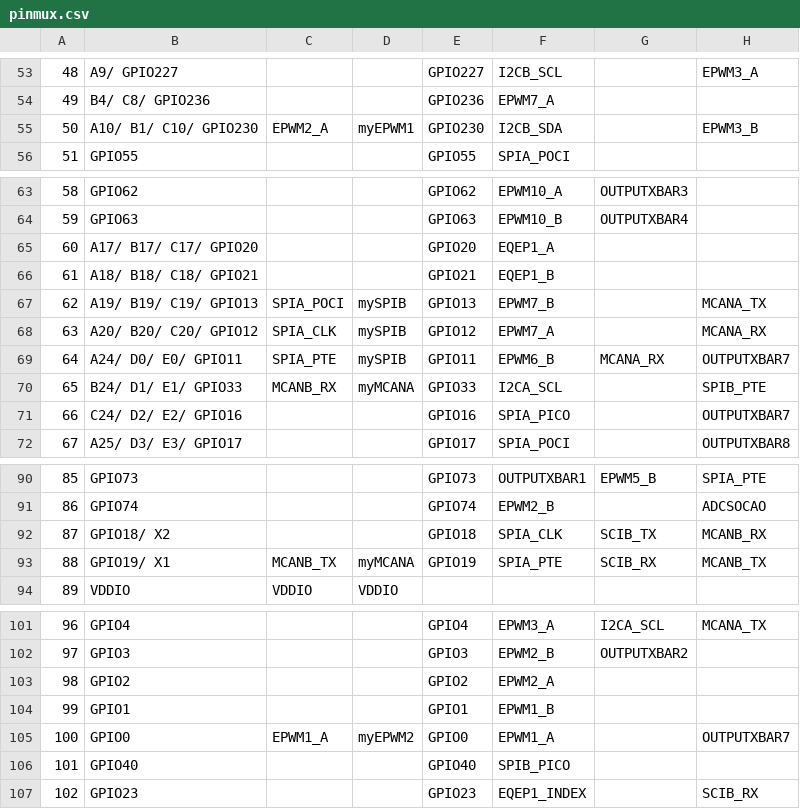
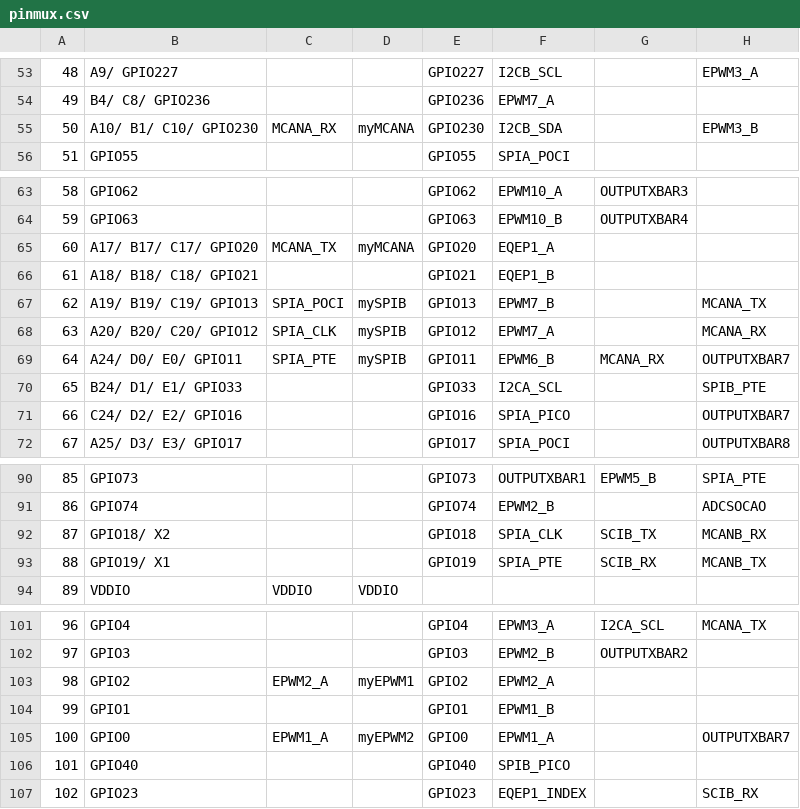
Before and after one commit to Oleg010157/ESP57, a CSV file: INVERTOR_CCS/CPU1_RAM/syscfg/pinmux.csv, drawn as a sheet; only a part is shown, gaps mark what is left out; the diff names each change by its address in the sheet, - before the commit and + after, or states it on an @@ line.

```diff
--- a/INVERTOR_CCS/CPU1_RAM/syscfg/pinmux.csv
+++ b/INVERTOR_CCS/CPU1_RAM/syscfg/pinmux.csv
-C55: EPWM2_A
+C55: MCANA_RX
-D55: myEPWM1
+D55: myMCANA
-C65: (empty)
+C65: MCANA_TX
-D65: (empty)
+D65: myMCANA
-C70: MCANB_RX
+C70: (empty)
-D70: myMCANA
+D70: (empty)
-C93: MCANB_TX
+C93: (empty)
-D93: myMCANA
+D93: (empty)
-C103: (empty)
+C103: EPWM2_A
-D103: (empty)
+D103: myEPWM1
```
Also changed, not shown: 56 other files.
